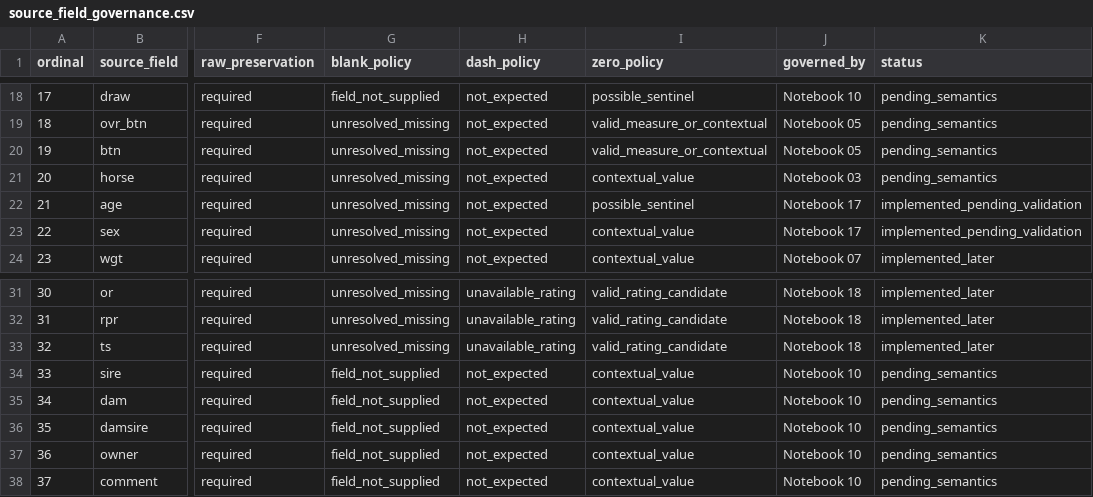
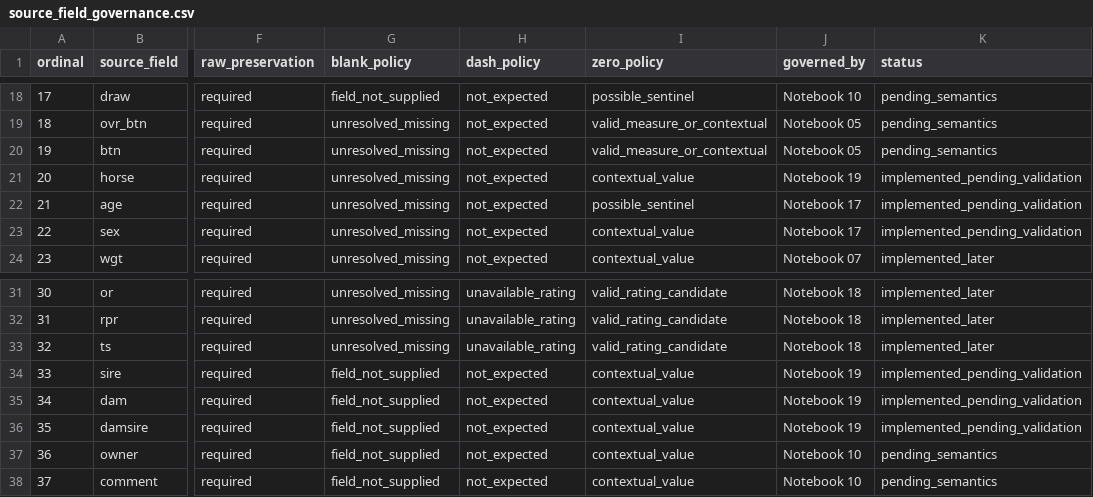
Before and after one commit to rjmac22/inside-rails-horse-racing, a CSV file: data/reference/source_field_governance.csv, drawn as a sheet; only a part is shown, gaps mark what is left out; the diff names each change by its address in the sheet, - before the commit and + after, or states it on an @@ line.

Commit message:
Mark Notebook 19 fields implemented pending validation

```diff
--- a/data/reference/source_field_governance.csv
+++ b/data/reference/source_field_governance.csv
-J21 (governed_by): Notebook 03
+J21 (governed_by): Notebook 19
-K21 (status): pending_semantics
+K21 (status): implemented_pending_validation
-J34:J36 (governed_by): Notebook 10
+J34:J36 (governed_by): Notebook 19
-K34:K36 (status): pending_semantics
+K34:K36 (status): implemented_pending_validation
```
